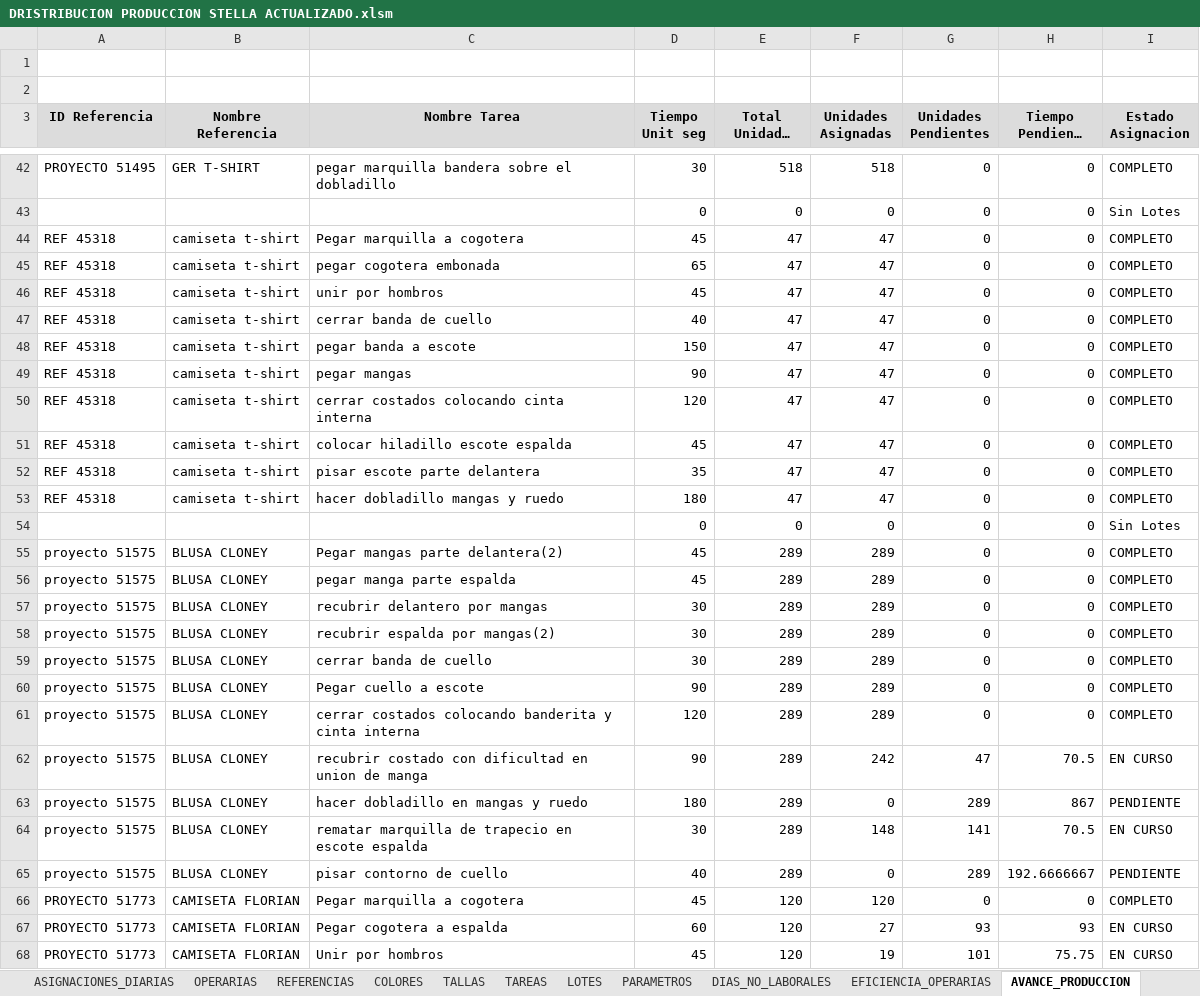
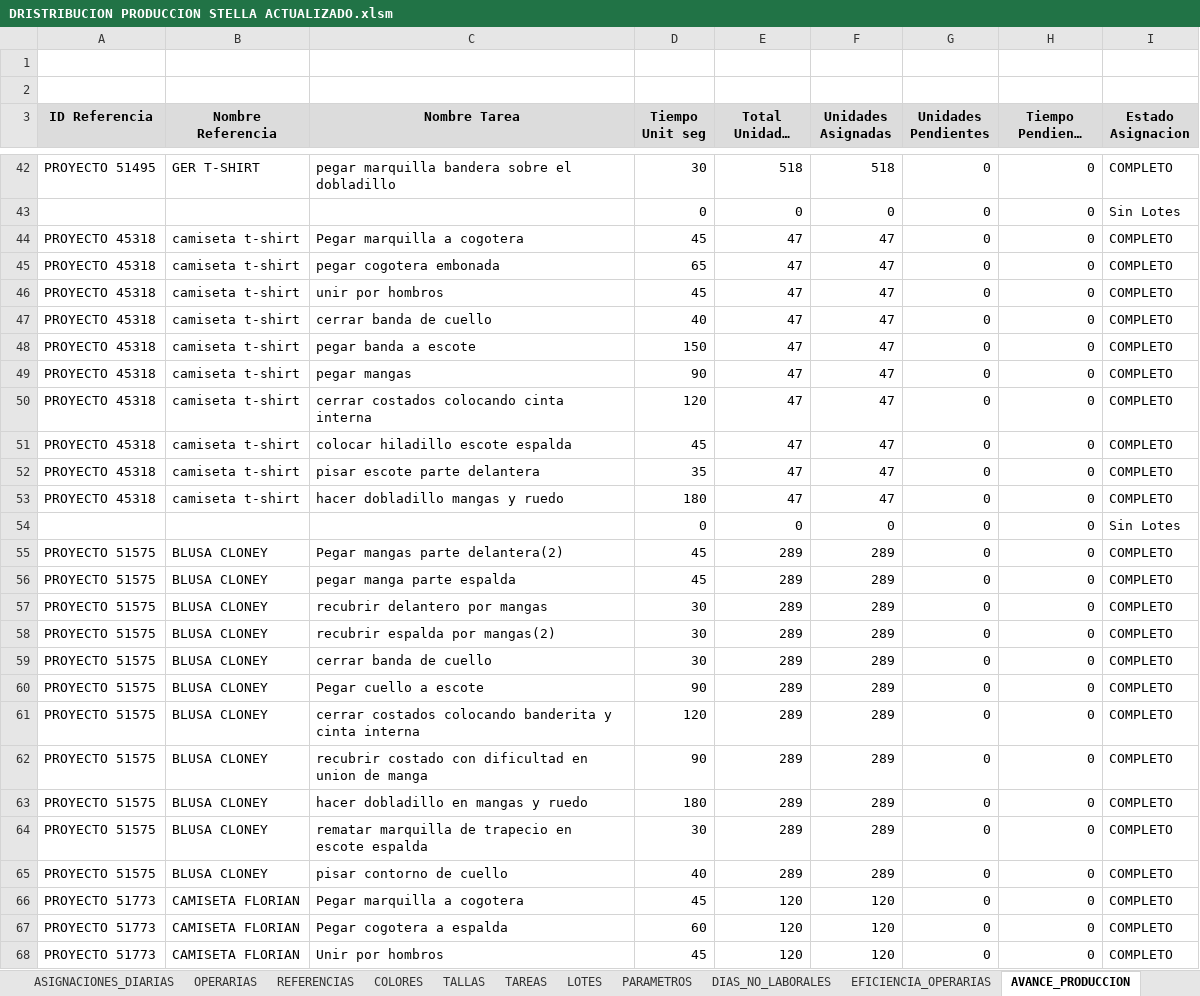
Before and after one commit to mireca22/macro, an Excel workbook: DRISTRIBUCION PRODUCCION STELLA ACTUALIZADO.xlsm, sheet AVANCE_PRODUCCION, drawn as a sheet; only a part is shown, gaps mark what is left out; long unchanged cells end in …; values as stored, in another font and other column widths than the file's, no borders; charts and pictures not drawn; removed rows and columns are numbered as before the commit, all else as after; the diff covers the shown part only; the diff names each change by its address in the sheet, - before the commit and + after, or states it on an @@ line.

```diff
--- a/DRISTRIBUCION PRODUCCION STELLA ACTUALIZADO.xlsm (sheet AVANCE_PRODUCCION)
+++ b/DRISTRIBUCION PRODUCCION STELLA ACTUALIZADO.xlsm (sheet AVANCE_PRODUCCION)
-A44:A53 (ID Referencia): REF 45318
+A44:A53 (ID Referencia): PROYECTO 45318
-A55:A61 (ID Referencia): proyecto 51575
+A55:A61 (ID Referencia): PROYECTO 51575
-row 62: proyecto 51575 | BLUSA CLONEY | recubrir costado con dificultad en union de manga | 90 | 289 | 242 | 47 | 70.5 | EN CURSO
-row 63: proyecto 51575 | BLUSA CLONEY | hacer dobladillo en mangas y ruedo | 180 | 289 | 0 | 289 | 867 | PENDIENTE
-row 64: proyecto 51575 | BLUSA CLONEY | rematar marquilla de trapecio en escote espalda | 30 | 289 | 148 | 141 | 70.5 | EN CURSO
-row 65: proyecto 51575 | BLUSA CLONEY | pisar contorno de cuello | 40 | 289 | 0 | 289 | 192.6666667 | PENDIENTE
+row 62: PROYECTO 51575 | BLUSA CLONEY | recubrir costado con dificultad en union de manga | 90 | 289 | 289 | 0 | 0 | COMPLETO
+row 63: PROYECTO 51575 | BLUSA CLONEY | hacer dobladillo en mangas y ruedo | 180 | 289 | 289 | 0 | 0 | COMPLETO
+row 64: PROYECTO 51575 | BLUSA CLONEY | rematar marquilla de trapecio en escote espalda | 30 | 289 | 289 | 0 | 0 | COMPLETO
+row 65: PROYECTO 51575 | BLUSA CLONEY | pisar contorno de cuello | 40 | 289 | 289 | 0 | 0 | COMPLETO
-F67 (Unidades Asignadas): 27
+F67 (Unidades Asignadas): 120
-G67 (Unidades Pendientes): 93
+G67 (Unidades Pendientes): 0
-H67 (Tiempo Pendiente min): 93
+H67 (Tiempo Pendiente min): 0
-I67:I68 (Estado Asignacion): EN CURSO
+I67:I68 (Estado Asignacion): COMPLETO
-F68 (Unidades Asignadas): 19
+F68 (Unidades Asignadas): 120
-G68 (Unidades Pendientes): 101
+G68 (Unidades Pendientes): 0
-H68 (Tiempo Pendiente min): 75.75
+H68 (Tiempo Pendiente min): 0
```
Also changed, not shown: 25 added rows and 49 edited cells elsewhere in this sheet, sheet ASIGNACIONES_DIARIAS, sheet PRODUCCION_FINALIZADA, sheet TAREAS, sheet LOTES, sheet RESUMEN_DIARIO, sheet TALLAS, 4 more sheets, other sheet tabs, charts or pictures, 8 other files.
